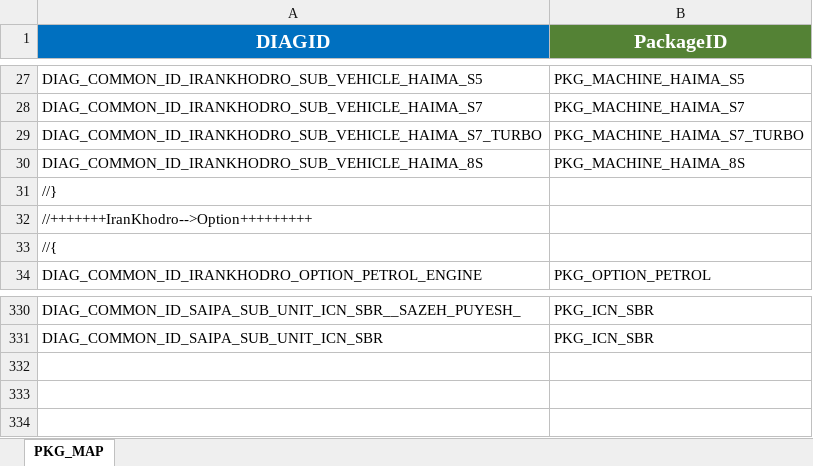
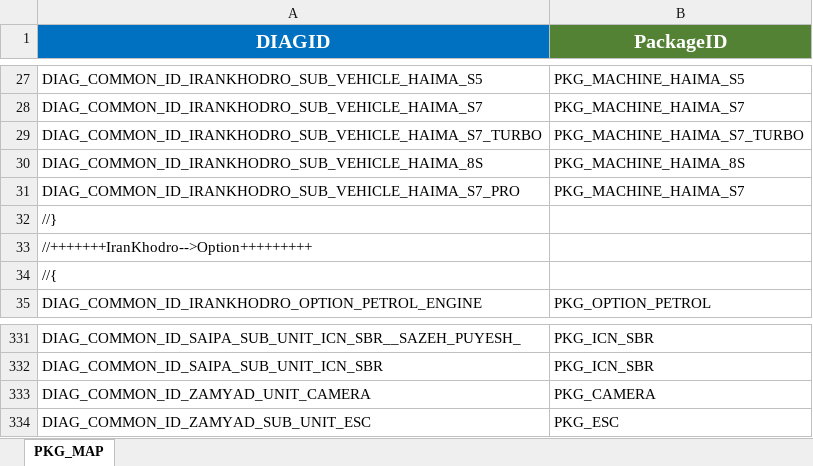
Before and after one commit to workrezvanian-netizen/DiagExcelFiles, an Excel workbook: Diag_Menu/pkg_mapping.xlsm, sheet PKG_MAP, drawn as a sheet; only a part is shown, gaps mark what is left out; values as stored, in another font and other column widths than the file's, no borders; table styles not drawn; the diff names each change by its address in the sheet, - before the commit and + after, or states it on an @@ line.

Commit message:
Update Diag_Menu/pkg_mapping.xlsm

```diff
--- a/Diag_Menu/pkg_mapping.xlsm (sheet PKG_MAP)
+++ b/Diag_Menu/pkg_mapping.xlsm (sheet PKG_MAP)
+row 31: DIAG_COMMON_ID_IRANKHODRO_SUB_VEHICLE_HAIMA_S7_PRO | PKG_MACHINE_HAIMA_S7
+row 333: DIAG_COMMON_ID_ZAMYAD_UNIT_CAMERA | PKG_CAMERA
+row 334: DIAG_COMMON_ID_ZAMYAD_SUB_UNIT_ESC | PKG_ESC
```
